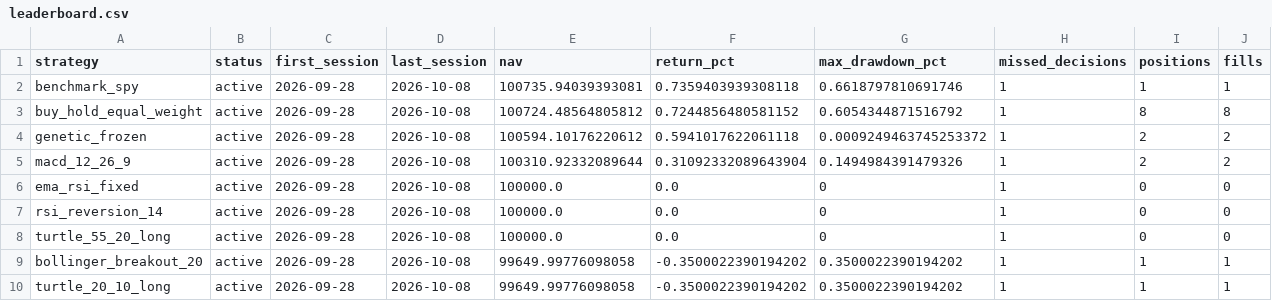
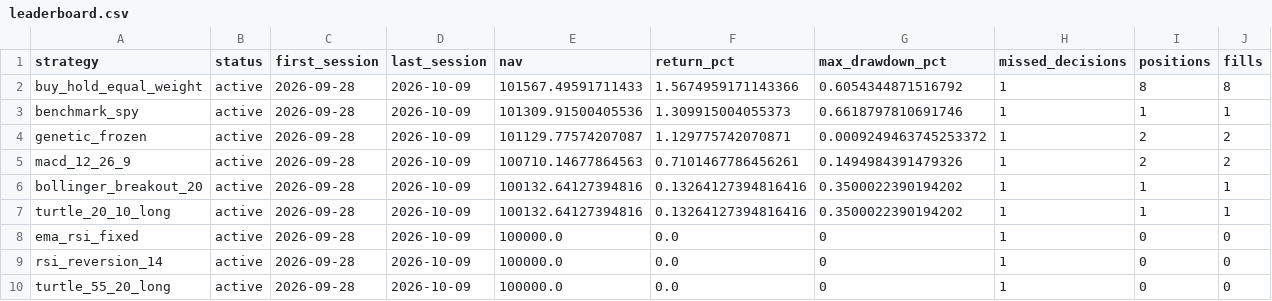
Before and after one commit to mamg97/midas-paper-lab, a CSV file: paper_state/leaderboard.csv, drawn as a sheet.

```diff
--- a/paper_state/leaderboard.csv
+++ b/paper_state/leaderboard.csv
@@ -1,10 +1,10 @@
 strategy,status,first_session,last_session,nav,return_pct,max_drawdown_pct,missed_decisions,positions,fills
-benchmark_spy,active,2026-09-28,2026-10-08,100735.94039393081,0.7359403939308118,0.6618797810691746,1,1,1
-buy_hold_equal_weight,active,2026-09-28,2026-10-08,100724.48564805812,0.7244856480581152,0.6054344871516792,1,8,8
-genetic_frozen,active,2026-09-28,2026-10-08,100594.10176220612,0.5941017622061118,0.0009249463745253372,1,2,2
-macd_12_26_9,active,2026-09-28,2026-10-08,100310.92332089644,0.31092332089643904,0.1494984391479326,1,2,2
-ema_rsi_fixed,active,2026-09-28,2026-10-08,100000.0,0.0,0,1,0,0
-rsi_reversion_14,active,2026-09-28,2026-10-08,100000.0,0.0,0,1,0,0
-turtle_55_20_long,active,2026-09-28,2026-10-08,100000.0,0.0,0,1,0,0
-bollinger_breakout_20,active,2026-09-28,2026-10-08,99649.99776098058,-0.3500022390194202,0.3500022390194202,1,1,1
-turtle_20_10_long,active,2026-09-28,2026-10-08,99649.99776098058,-0.3500022390194202,0.3500022390194202,1,1,1
+buy_hold_equal_weight,active,2026-09-28,2026-10-09,101567.49591711433,1.5674959171143366,0.6054344871516792,1,8,8
+benchmark_spy,active,2026-09-28,2026-10-09,101309.91500405536,1.309915004055373,0.6618797810691746,1,1,1
+genetic_frozen,active,2026-09-28,2026-10-09,101129.77574207087,1.129775742070871,0.0009249463745253372,1,2,2
+macd_12_26_9,active,2026-09-28,2026-10-09,100710.14677864563,0.7101467786456261,0.1494984391479326,1,2,2
+bollinger_breakout_20,active,2026-09-28,2026-10-09,100132.64127394816,0.13264127394816416,0.3500022390194202,1,1,1
+turtle_20_10_long,active,2026-09-28,2026-10-09,100132.64127394816,0.13264127394816416,0.3500022390194202,1,1,1
+ema_rsi_fixed,active,2026-09-28,2026-10-09,100000.0,0.0,0,1,0,0
+rsi_reversion_14,active,2026-09-28,2026-10-09,100000.0,0.0,0,1,0,0
+turtle_55_20_long,active,2026-09-28,2026-10-09,100000.0,0.0,0,1,0,0
```
Also changed, not shown: 5 other files.
